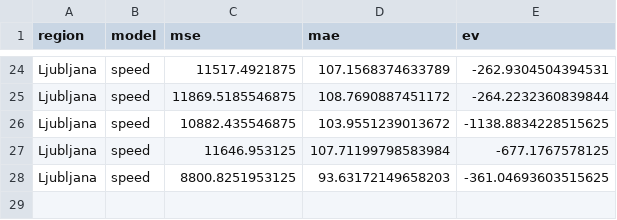
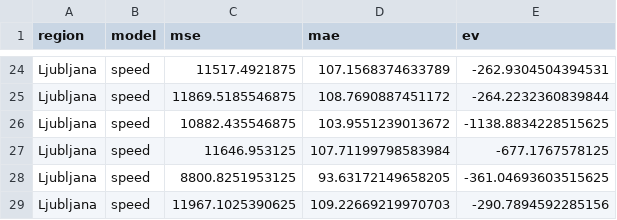
Before and after one commit to ChiefPatrik/trafficPredictions, a CSV file: reports/Ljubljana/speed_evaluation_report.csv, drawn as a sheet; only a part is shown, gaps mark what is left out.

```diff
--- a/reports/Ljubljana/speed_evaluation_report.csv
+++ b/reports/Ljubljana/speed_evaluation_report.csv
@@ -27,2 +27,3 @@ Ljubljana,speed,10882.435546875,103.9551239013672,-1138.8834228515625
 Ljubljana,speed,11646.953125,107.71199798583984,-677.1767578125
-Ljubljana,speed,8800.8251953125,93.63172149658203,-361.04693603515625
+Ljubljana,speed,8800.8251953125,93.63172149658205,-361.04693603515625
+Ljubljana,speed,11967.1025390625,109.22669219970703,-290.7894592285156
```
Also changed, not shown: reports/Kozina/speed_evaluation_report.csv, reports/Pomurska/cars_evaluation_report.csv, 43 other files.
